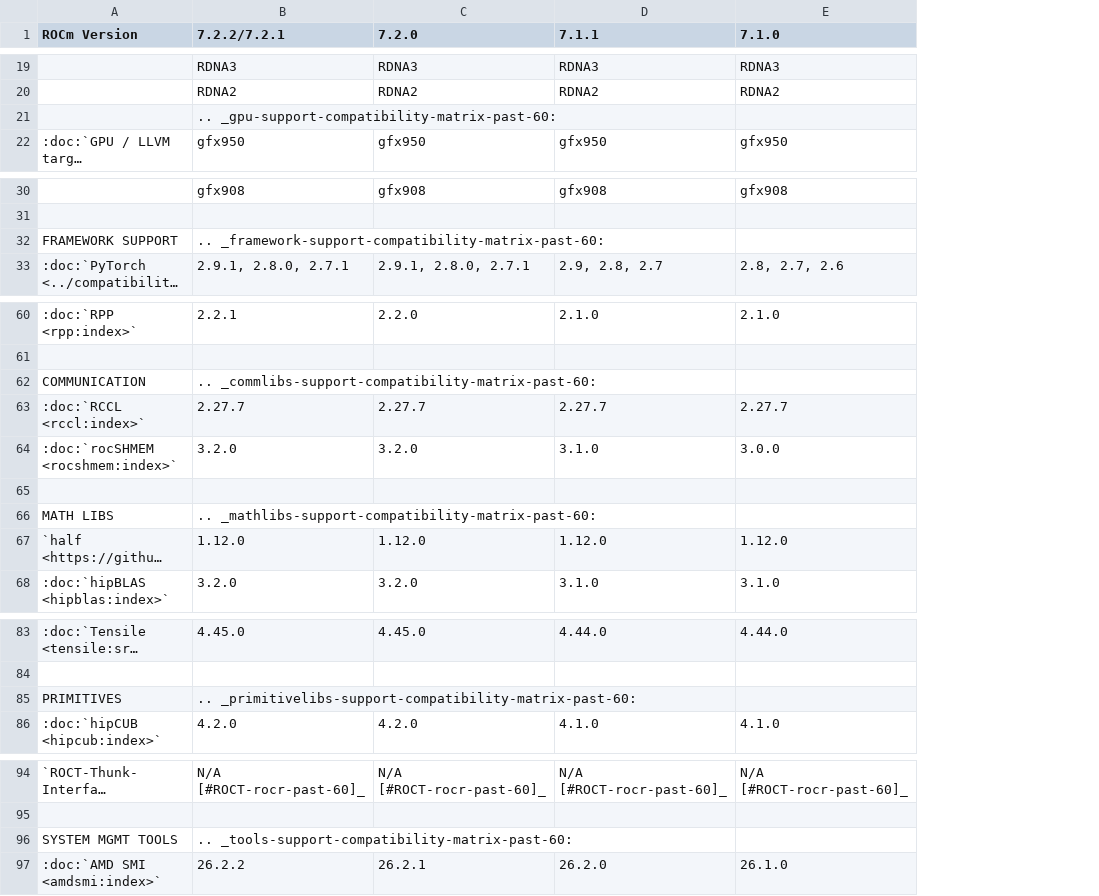
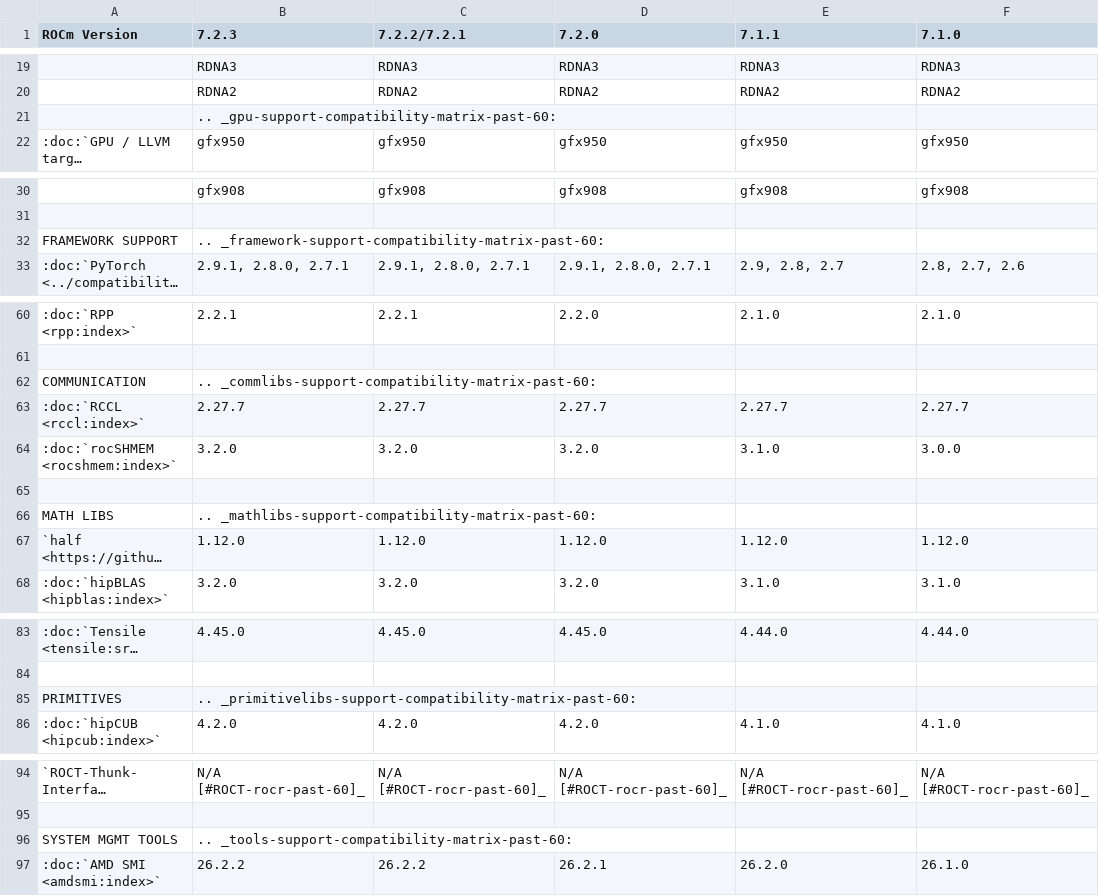
Before and after one commit to HenryTangMain/ROCm, a CSV file: docs/compatibility/compatibility-matrix-historical-6.0.csv, drawn as a sheet; only a part is shown, gaps mark what is left out; long unchanged cells end in …; addresses are those after the commit; the diff covers the shown part only; the diff names each change by its address in the sheet, - before the commit and + after, or states it on an @@ line.

```diff
--- a/docs/compatibility/compatibility-matrix-historical-6.0.csv
+++ b/docs/compatibility/compatibility-matrix-historical-6.0.csv
+column B (7.2.3), rows 19-22: RDNA3 | RDNA2 | .. _gpu-support-compatibility-matrix-past-60: | gfx950; rows 30-33: gfx908 |  | .. _framework-support-compatibility-matrix-past-60: | 2.9.1, 2.8.0, 2.7.1; rows 60-68: 2.2.1 |  | .. _commlibs-support-compatibility-matrix-past-60: | 2.27.7 | 3.2.0 |  | .. _mathlibs-support-compatibility-matrix-past-60: | 1.12.0 | 3.2.0; rows 83-86: 4.45.0 |  | .. _primitivelibs-support-compatibility-matrix-past-60: | 4.2.0; rows 94-97: N/A [#ROCT-rocr-past-60]_ |  | .. _tools-support-compatibility-matrix-past-60: | 26.2.2
-C21 (7.2.2/7.2.1): .. _gpu-support-compatibility-matrix-past-60:
+C21 (7.2.2/7.2.1): (empty)
-C32 (7.2.2/7.2.1): .. _framework-support-compatibility-matrix-past-60:
+C32 (7.2.2/7.2.1): (empty)
-C62 (7.2.2/7.2.1): .. _commlibs-support-compatibility-matrix-past-60:
+C62 (7.2.2/7.2.1): (empty)
-C66 (7.2.2/7.2.1): .. _mathlibs-support-compatibility-matrix-past-60:
+C66 (7.2.2/7.2.1): (empty)
-C85 (7.2.2/7.2.1): .. _primitivelibs-support-compatibility-matrix-past-60:
+C85 (7.2.2/7.2.1): (empty)
-C96 (7.2.2/7.2.1): .. _tools-support-compatibility-matrix-past-60:
+C96 (7.2.2/7.2.1): (empty)
```
Also changed, not shown: 7 edited cells elsewhere in this file, 5 other files.
